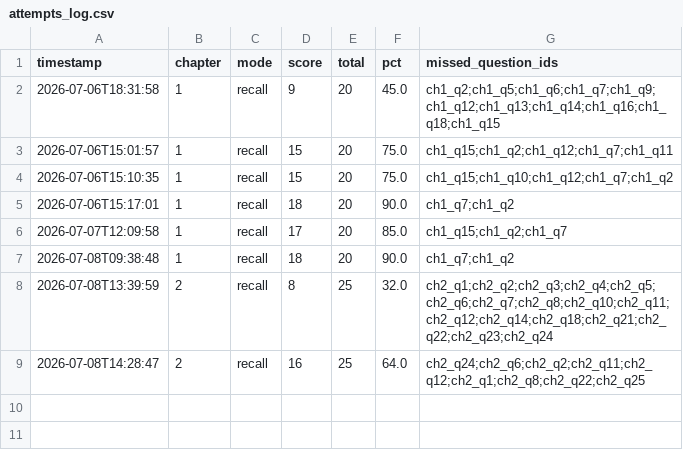
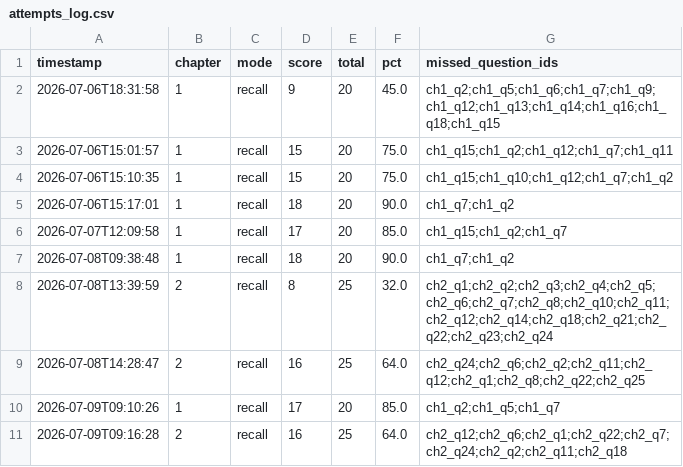
Before and after one commit to JACOMO-Hyunje/IAAO-102, a CSV file: attempts_log.csv, drawn as a sheet; the diff names each change by its address in the sheet, - before the commit and + after, or states it on an @@ line.

Commit message:
First quiz attempts of the day

```diff
--- a/attempts_log.csv
+++ b/attempts_log.csv
+row 10: 2026-07-09T09:10:26 | 1 | recall | 17 | 20 | 85.0 | ch1_q2;ch1_q5;ch1_q7
+row 11: 2026-07-09T09:16:28 | 2 | recall | 16 | 25 | 64.0 | ch2_q12;ch2_q6;ch2_q1;ch2_q22;ch2_q7;ch2_q24;ch2_q2;ch2_q11;ch2_q18
```
Also changed, not shown: 1 other file.
